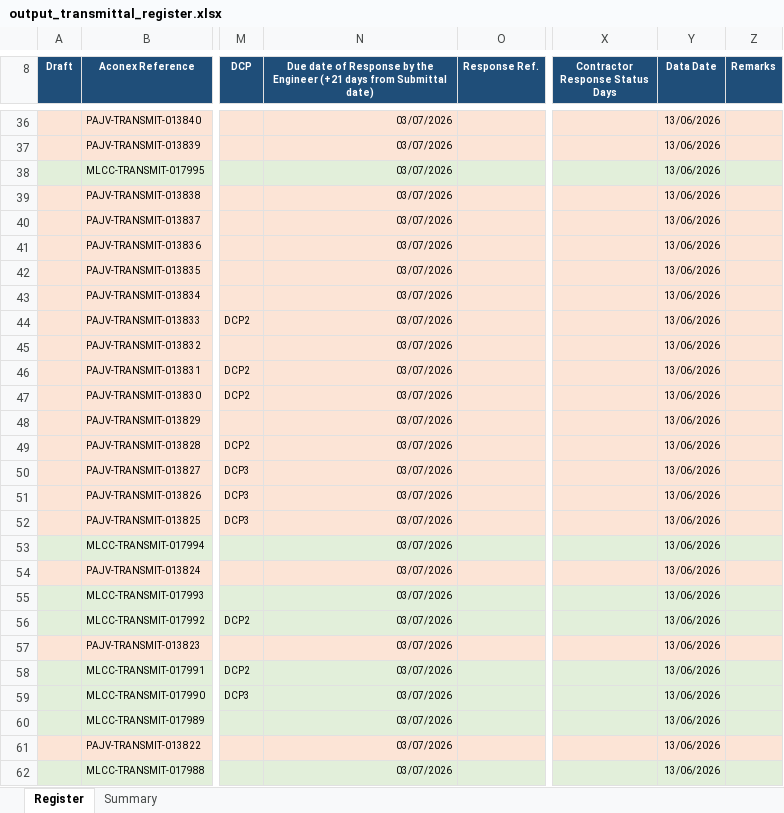
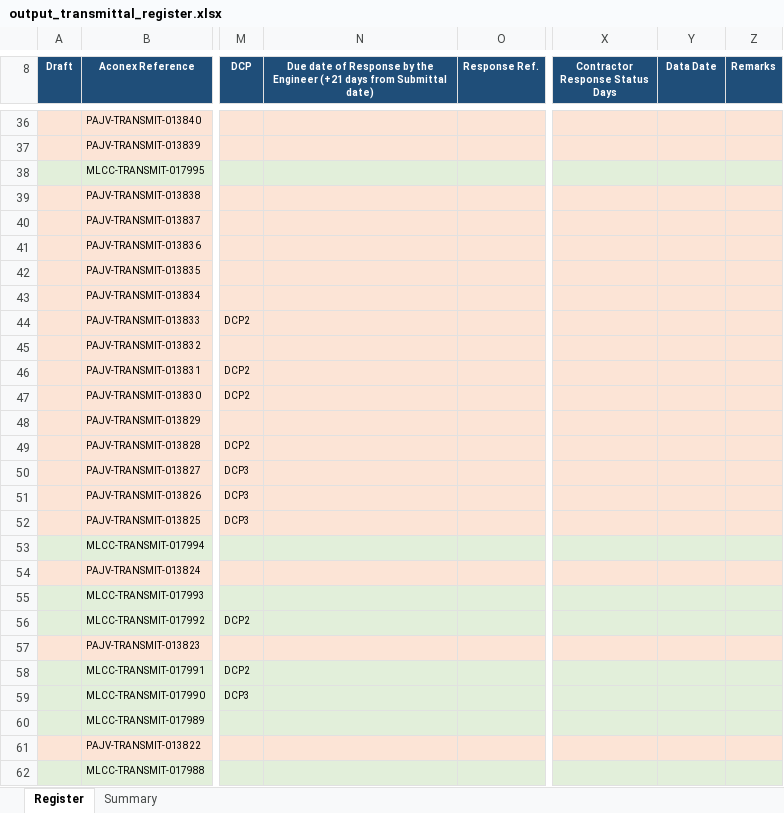
Before and after one commit to alisterwhite1/Coursiv-training-, an Excel workbook: output_transmittal_register.xlsx, sheet Register, drawn as a sheet; only a part is shown, gaps mark what is left out; values as stored, in another font and other column widths than the file's, no borders; the diff covers the shown part only; the diff names each change by its address in the sheet, - before the commit and + after, or states it on an @@ line.

```diff
--- a/output_transmittal_register.xlsx (sheet Register)
+++ b/output_transmittal_register.xlsx (sheet Register)
-N36:N62: 03/07/2026
+N36:N62: (empty)
-Y36:Y62 (Data Date): 13/06/2026
+Y36:Y62 (Data Date): (empty)
```
Also changed, not shown: 1189 edited cells elsewhere in this sheet, sheet Summary, 2 other files.
